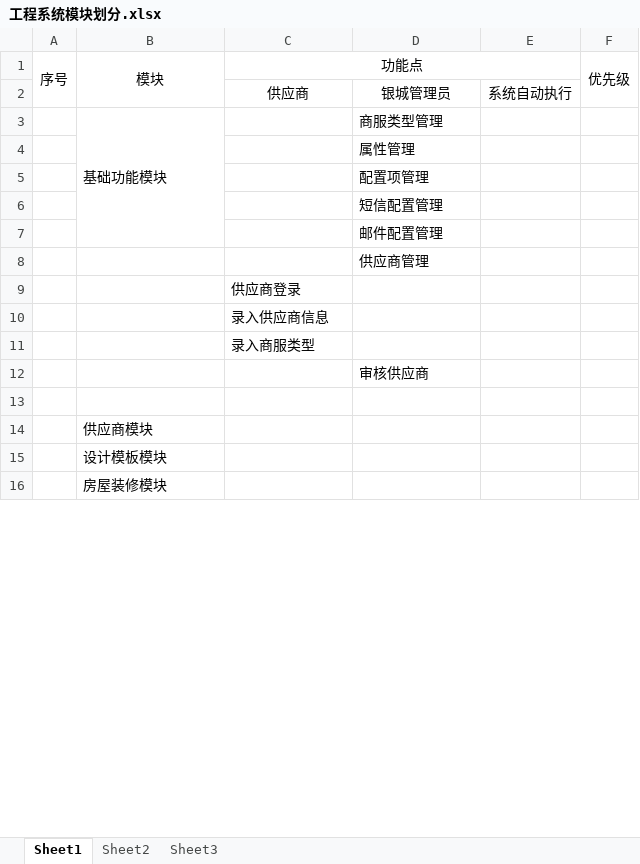
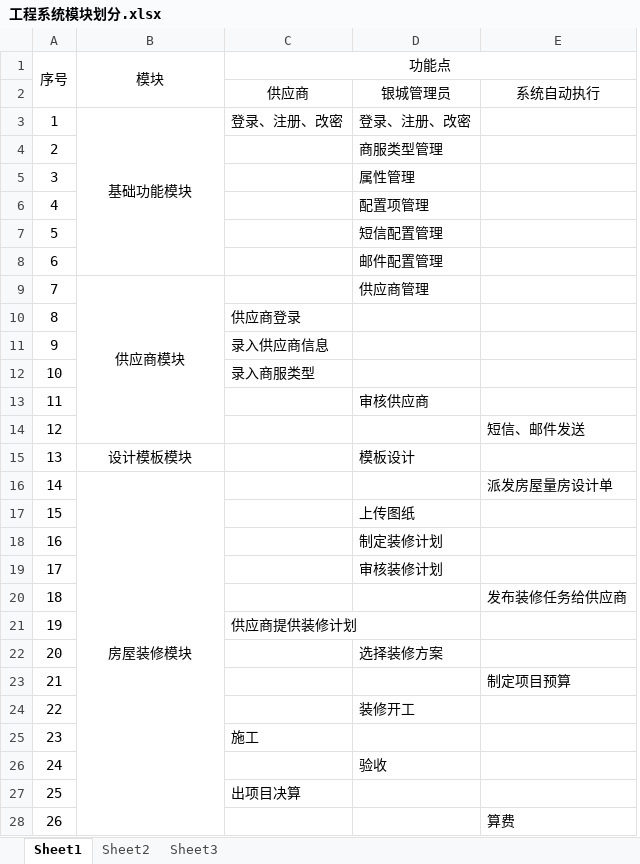
Before and after one commit to littlefishercoder/littlefisher-system, an Excel workbook: docs/工程系统模块划分.xlsx, sheet Sheet1, drawn as a sheet; only a part is shown; values as stored, in another font and other column widths than the file's, no borders; removed rows and columns are numbered as before the commit, all else as after; the diff covers the shown part only; the diff names each change by its address in the sheet, - before the commit and + after, or states it on an @@ line.

Commit message:
工程系统模块划分

```diff
--- a/docs/工程系统模块划分.xlsx (sheet Sheet1)
+++ b/docs/工程系统模块划分.xlsx (sheet Sheet1)
-column A (序号), empty
+column A (序号), row 3: 1; rows 5-16: 3 | 4 | 5 | 6 | 7 | 8 | 9 | 10 | 11 | 12 | 13 | 14
-column E, row 2: 系统自动执行
-column F (优先级), empty
+column E, row 2: 系统自动执行; rows 14-16: 短信、邮件发送 |  | 派发房屋量房设计单
-B3 alignment: left
+B3 alignment: center
-C3 (功能点): (empty)
+C3 (功能点): 登录、注册、改密
-D3: 商服类型管理
+D3: 登录、注册、改密
+row 4: 2 |  |  | 商服类型管理
-B9 (模块): (empty)
+B9 (模块): 供应商模块
+B9:B14 merged
-row 14: (empty)
+row 14: 12 |  |  |  | 短信、邮件发送
-row 14:  | 供应商模块
-B15:B16 alignment: left
+B15:B16 alignment: center
-D15: (empty)
+D15: 模板设计
+B16:B29 merged
+row 17: 15 |  |  | 上传图纸
+row 18: 16 |  |  | 制定装修计划
+row 19: 17 |  |  | 审核装修计划
+row 20: 18 |  |  |  | 发布装修任务给供应商
+row 21: 19 |  | 供应商提供装修计划
+row 22: 20 |  |  | 选择装修方案
+row 23: 21 |  |  |  | 制定项目预算
+row 24: 22 |  |  | 装修开工
+row 25: 23 |  | 施工
+row 26: 24 |  |  | 验收
+row 27: 25 |  | 出项目决算
+row 28: 26 |  |  |  | 算费
```
Also changed, not shown: 5 added rows, 1 edited cell, cell formats and merged cells elsewhere in this sheet, 2 other files.
